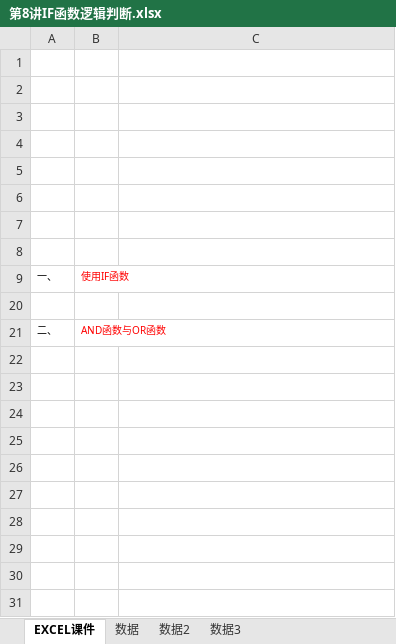
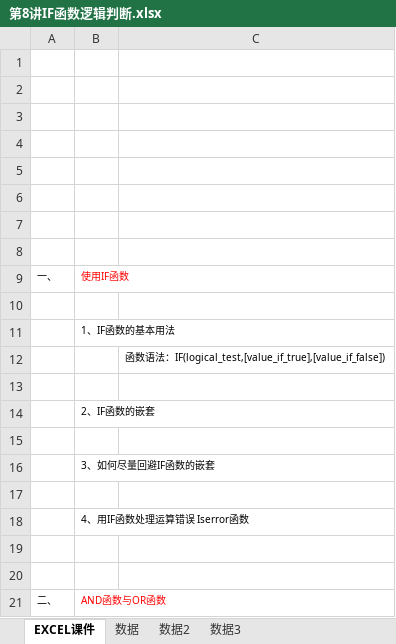
Before and after one commit to ChenJiahongfirst/xmind, an Excel workbook: Excel/8F函数逻辑判断/第8讲IF函数逻辑判断.xlsx, sheet EXCEL课件, drawn as a sheet; values as stored, in another font and other column widths than the file's, no borders; charts and pictures not drawn; the diff names each change by its address in the sheet, - before the commit and + after, or states it on an @@ line.

Commit message:
Excel2019/1/17

```diff
--- a/Excel/8F函数逻辑判断/第8讲IF函数逻辑判断.xlsx (sheet EXCEL课件)
+++ b/Excel/8F函数逻辑判断/第8讲IF函数逻辑判断.xlsx (sheet EXCEL课件)
@@ row 11 unhidden:  | 1、IF函数的基本用法 @@
@@ row 12 unhidden:  |  | 函数语法：IF(logical_test,[value_if_true],[value_if_false]) @@
+row 13: (empty)
@@ row 14 unhidden:  | 2、IF函数的嵌套 @@
+row 15: (empty)
@@ row 16 unhidden:  | 3、如何尽量回避IF函数的嵌套 @@
+row 17: (empty)
@@ row 18 unhidden:  | 4、用IF函数处理运算错误 Iserror函数 @@
+row 19: (empty)
+row 20: (empty)
```
Also changed, not shown: sheet 数据, sheet 数据2, charts or pictures, 1 other file.
